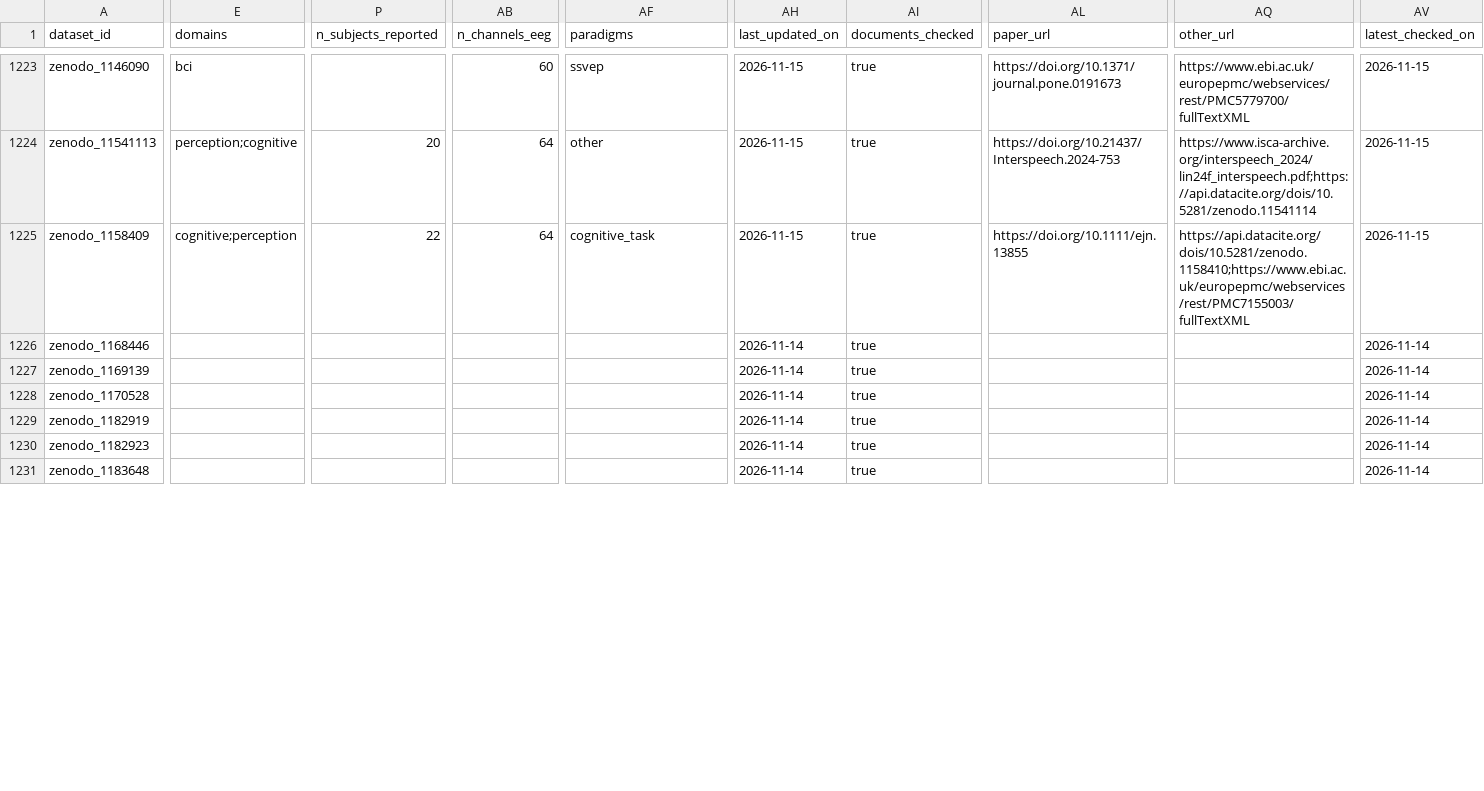
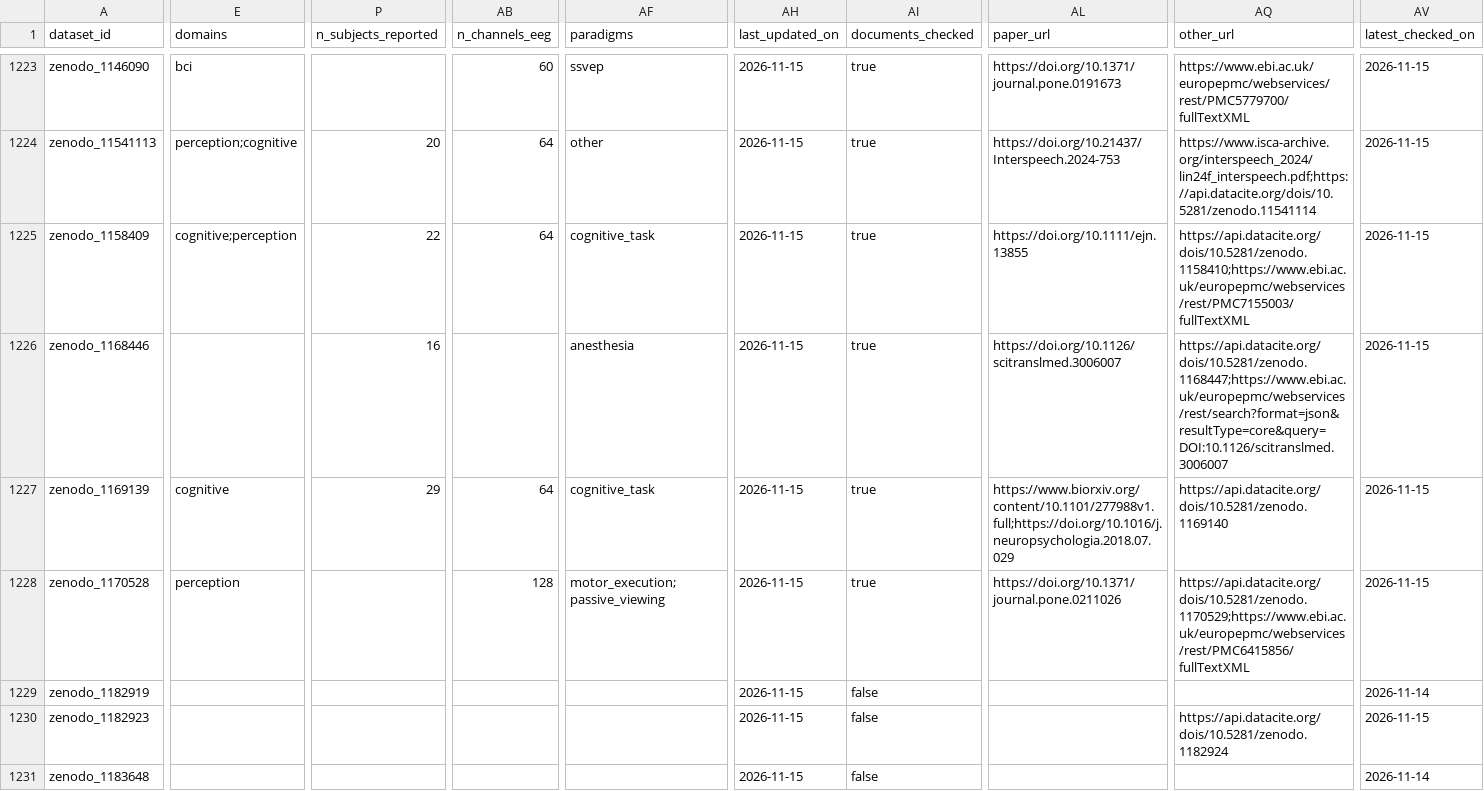
Before and after one commit to itoten/eeg_dataset_db, a CSV file: views/datasets_wide.csv, drawn as a sheet; only a part is shown, gaps mark what is left out; the diff covers the shown part only; the diff names each change by its address in the sheet, - before the commit and + after, or states it on an @@ line.

```diff
--- a/views/datasets_wide.csv
+++ b/views/datasets_wide.csv
-P1226 (n_subjects_reported): (empty)
+P1226 (n_subjects_reported): 16
-AF1226 (paradigms): (empty)
+AF1226 (paradigms): anesthesia
-AH1226:AH1231 (last_updated_on): 2026-11-14
+AH1226:AH1231 (last_updated_on): 2026-11-15
-AL1226 (paper_url): (empty)
+AL1226 (paper_url): https://doi.org/10.1126/scitranslmed.3006007
-AQ1226 (other_url): (empty)
+AQ1226 (other_url): https://api.datacite.org/dois/10.5281/zenodo.1168447;https://www.ebi.ac.uk/europepmc/webservices/rest/search?format=json&resultType=core&query=DOI:10.1126/scitranslmed.3006007
-AV1226:AV1228 (latest_checked_on): 2026-11-14
+AV1226:AV1228 (latest_checked_on): 2026-11-15
-E1227 (domains): (empty)
+E1227 (domains): cognitive
-P1227 (n_subjects_reported): (empty)
+P1227 (n_subjects_reported): 29
-AB1227 (n_channels_eeg): (empty)
+AB1227 (n_channels_eeg): 64
-AF1227 (paradigms): (empty)
+AF1227 (paradigms): cognitive_task
-AL1227 (paper_url): (empty)
+AL1227 (paper_url): https://www.biorxiv.org/content/10.1101/277988v1.full;https://doi.org/10.1016/j.neuropsychologia.2018.07.029
-AQ1227 (other_url): (empty)
+AQ1227 (other_url): https://api.datacite.org/dois/10.5281/zenodo.1169140
-E1228 (domains): (empty)
+E1228 (domains): perception
-AB1228 (n_channels_eeg): (empty)
+AB1228 (n_channels_eeg): 128
-AF1228 (paradigms): (empty)
+AF1228 (paradigms): motor_execution;passive_viewing
-AL1228 (paper_url): (empty)
+AL1228 (paper_url): https://doi.org/10.1371/journal.pone.0211026
-AQ1228 (other_url): (empty)
+AQ1228 (other_url): https://api.datacite.org/dois/10.5281/zenodo.1170529;https://www.ebi.ac.uk/europepmc/webservices/rest/PMC6415856/fullTextXML
-AI1229:AI1231 (documents_checked): true
+AI1229:AI1231 (documents_checked): false
-AQ1230 (other_url): (empty)
+AQ1230 (other_url): https://api.datacite.org/dois/10.5281/zenodo.1182924
-AV1230 (latest_checked_on): 2026-11-14
+AV1230 (latest_checked_on): 2026-11-15
```
Also changed, not shown: 1 removed row and 107 edited cells elsewhere in this file, data/acquisition_setups.csv, data/annotations.csv, 10 other files.
